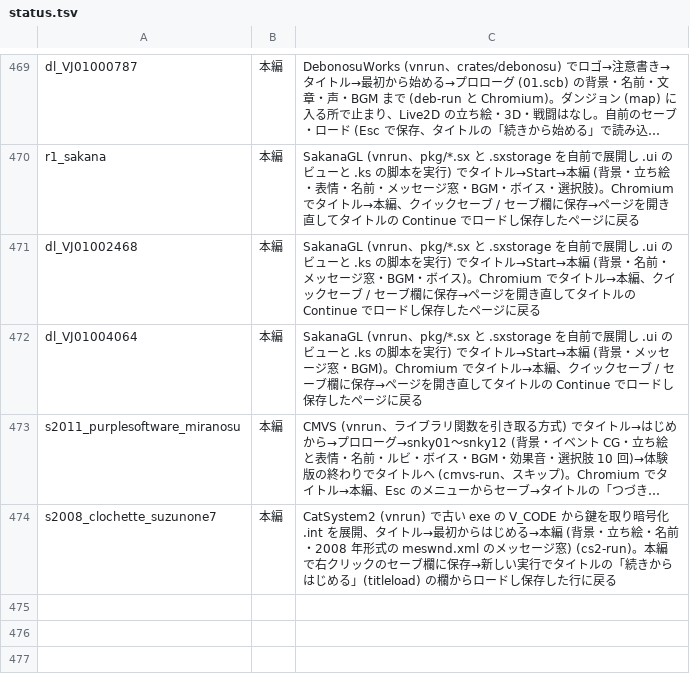
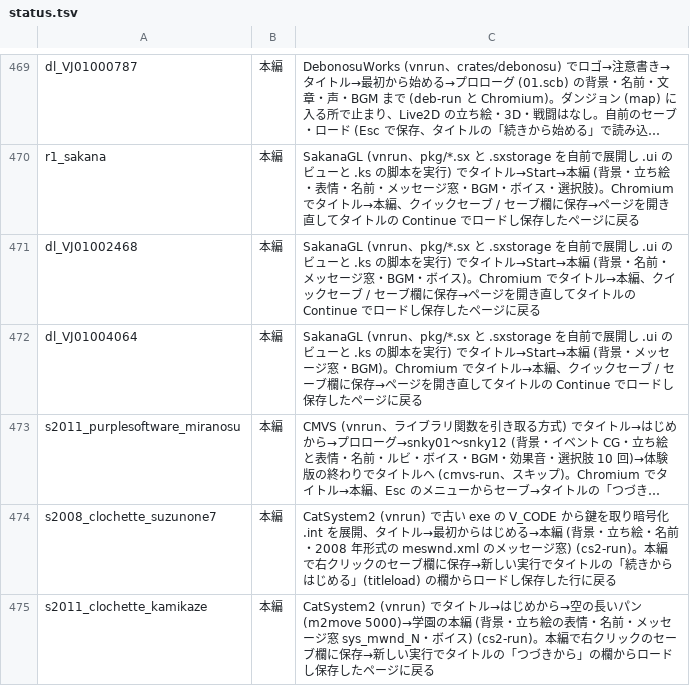
Before and after one commit to a-kaibu/vnrun, a TSV file: tools/verify/status.tsv, drawn as a sheet; only a part is shown, gaps mark what is left out; long unchanged cells end in …; the diff names each change by its address in the sheet, - before the commit and + after, or states it on an @@ line.

```diff
--- a/tools/verify/status.tsv
+++ b/tools/verify/status.tsv
+row 475: s2011_clochette_kamikaze | 本編 | CatSystem2 (vnrun) でタイトル→はじめから→空の長いパン (m2move 5000)→学園の本編 (背景・立ち絵の表情・名前・メッセージ窓 sys_mwnd_N・ボイス) (cs2-run)。本編で右クリックのセーブ欄に保存→新しい実行でタイトルの「つづきから」の欄からロードし保存したページに戻る
```
Also changed, not shown: 3 other files.
